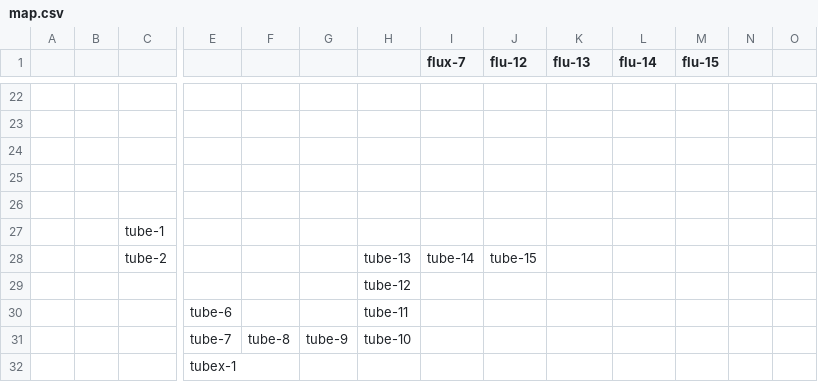
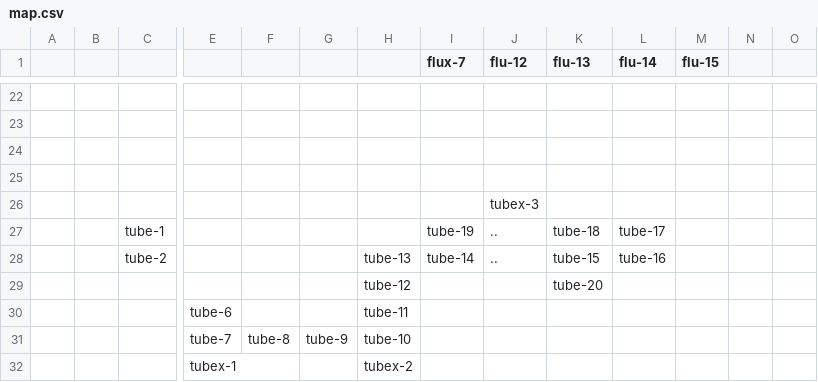
Before and after one commit to PaunchyChap/Paunchy-chaps-tein-anniversary-10-areas-and-stuff, a CSV file: data/map.csv, drawn as a sheet; only a part is shown, gaps mark what is left out; removed rows and columns are numbered as before the commit, all else as after; rows hold the shown columns only; the diff names each change by its address in the sheet, - before the commit and + after, or states it on an @@ line.

```diff
--- a/data/map.csv
+++ b/data/map.csv
-J26 (flu-12): (empty)
+J26 (flu-12): tubex-3
-row 27:  |  | tube-1
+row 27:  |  | tube-1 |  |  |  |  | tube-19 | .. | tube-18 | tube-17
-J28 (flu-12): tube-15
+J28 (flu-12): ..
-K28 (flu-13): (empty)
+K28 (flu-13): tube-15
-L28 (flu-14): (empty)
+L28 (flu-14): tube-16
-K29 (flu-13): (empty)
+K29 (flu-13): tube-20
-H32: (empty)
+H32: tubex-2
```
Also changed, not shown: 25 other files.
